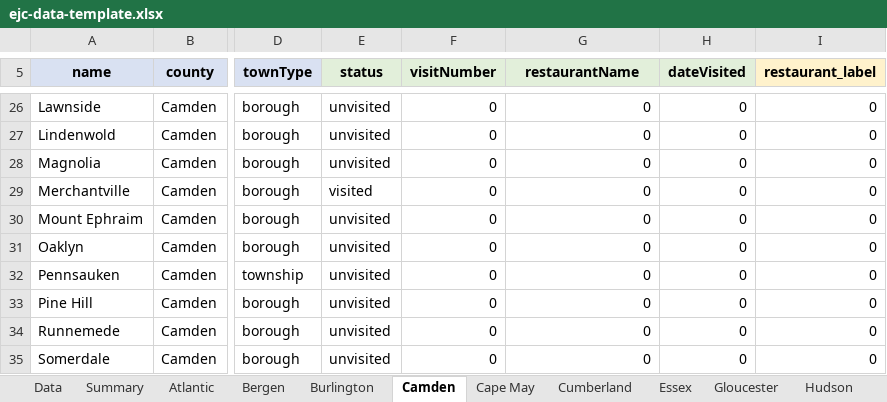
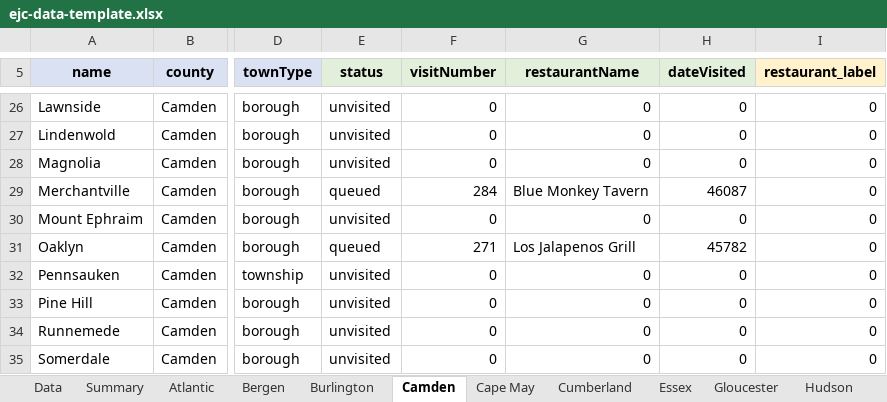
Before and after one commit to jrzyshr/eatjerseychallenge, an Excel workbook: data/ejc-data-template.xlsx, sheet Camden, drawn as a sheet; only a part is shown, gaps mark what is left out; values as stored, in another font and other column widths than the file's, no borders; the diff covers the shown part only; the diff names each change by its address in the sheet, - before the commit and + after, or states it on an @@ line.

```diff
--- a/data/ejc-data-template.xlsx (sheet Camden)
+++ b/data/ejc-data-template.xlsx (sheet Camden)
-E29 (status): visited
+E29 (status): queued
-F29 (visitNumber): 0
+F29 (visitNumber): 284
-G29 (restaurantName): 0
+G29 (restaurantName): Blue Monkey Tavern
-H29 (dateVisited): 0
+H29 (dateVisited): 46087
-E31 (status): unvisited
+E31 (status): queued
-F31 (visitNumber): 0
+F31 (visitNumber): 271
-G31 (restaurantName): 0
+G31 (restaurantName): Los Jalapenos Grill
-H31 (dateVisited): 0
+H31 (dateVisited): 45782
```
Also changed, not shown: 30 edited cells elsewhere in this sheet, sheet Data, sheet Summary, 3 other files.
